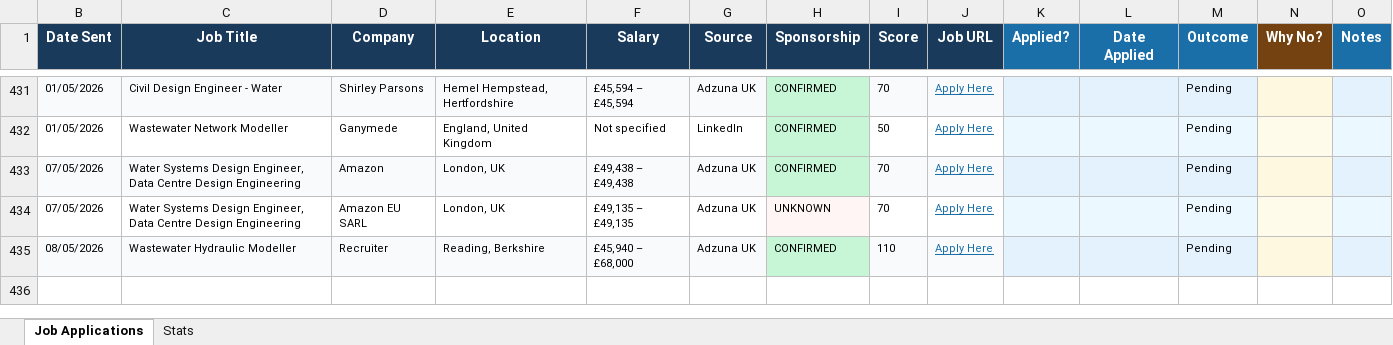
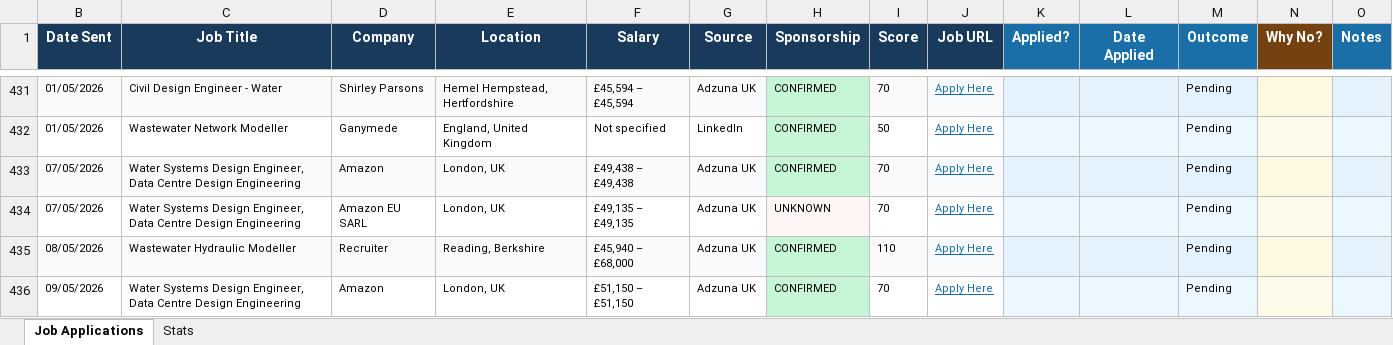
Before and after one commit to ishaankumar3/job-hunter, an Excel workbook: job_tracker.xlsx, sheet Job Applications, drawn as a sheet; only a part is shown, gaps mark what is left out; values as stored, in another font and other column widths than the file's, no borders; the diff names each change by its address in the sheet, - before the commit and + after, or states it on an @@ line.

```diff
--- a/job_tracker.xlsx (sheet Job Applications)
+++ b/job_tracker.xlsx (sheet Job Applications)
+row 436: 09/05/2026 | Water Systems Design Engineer, Data Centre Design Engineering | Amazon | London, UK | £51,150 – £51,150 | Adzuna UK | CONFIRMED | 70 | Apply Here |  |  | Pending
```
Also changed, not shown: hidden cells.
